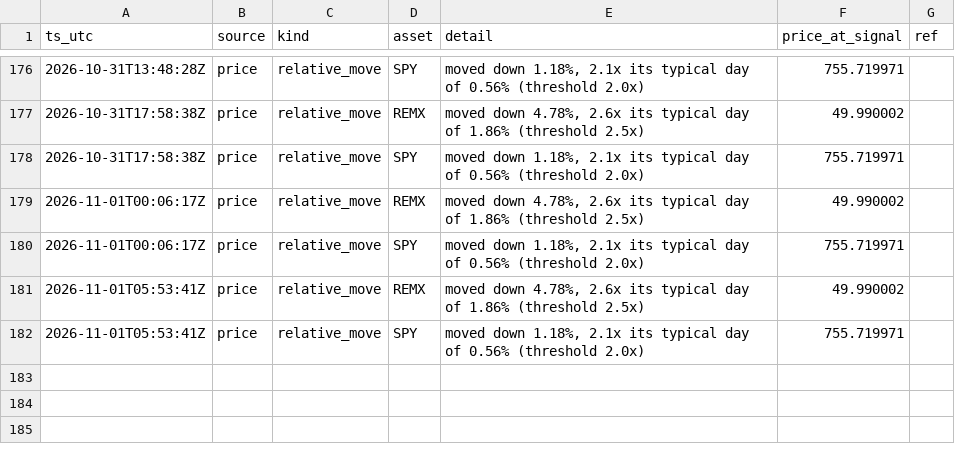
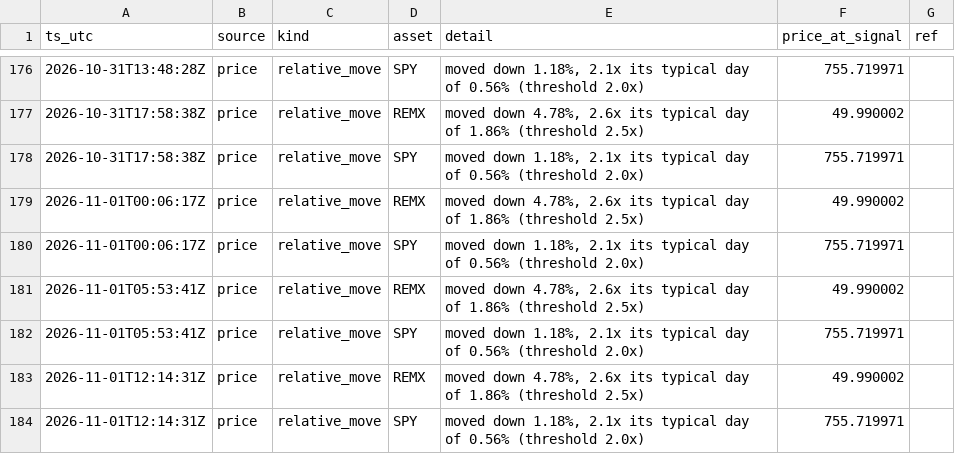
Before and after one commit to romegalv/market-watcher, a CSV file: signals.csv, drawn as a sheet; only a part is shown, gaps mark what is left out.

Commit message:
signals: 2026-11-01T12:14Z

```diff
--- a/signals.csv
+++ b/signals.csv
@@ -182 +182,3 @@ ts_utc,source,kind,asset,detail,price_at_signal,ref
 2026-11-01T05:53:41Z,price,relative_move,SPY,"moved down 1.18%, 2.1x its typical day of 0.56% (threshold 2.0x)",755.719971,
+2026-11-01T12:14:31Z,price,relative_move,REMX,"moved down 4.78%, 2.6x its typical day of 1.86% (threshold 2.5x)",49.990002,
+2026-11-01T12:14:31Z,price,relative_move,SPY,"moved down 1.18%, 2.1x its typical day of 0.56% (threshold 2.0x)",755.719971,
```
Also changed, not shown: 1 other file.
